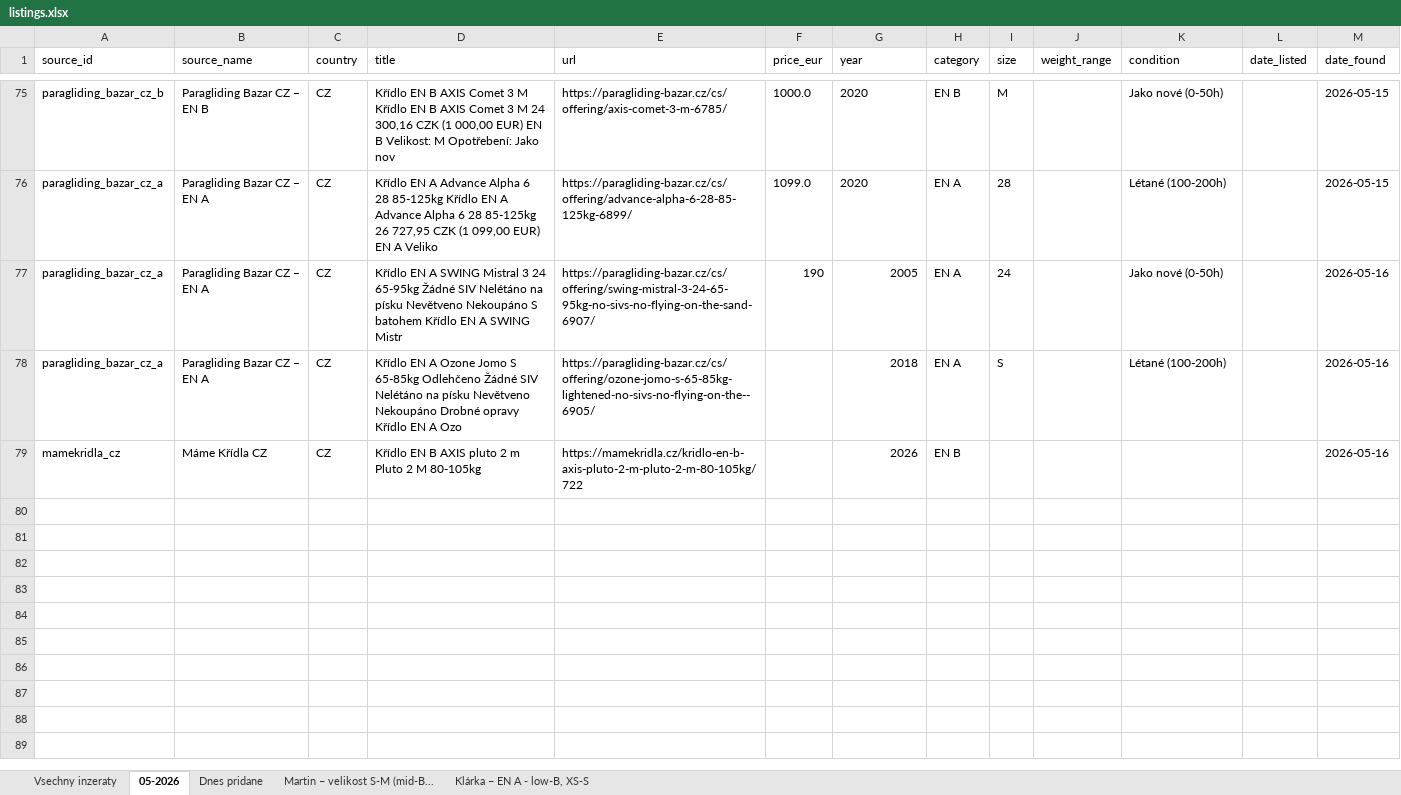
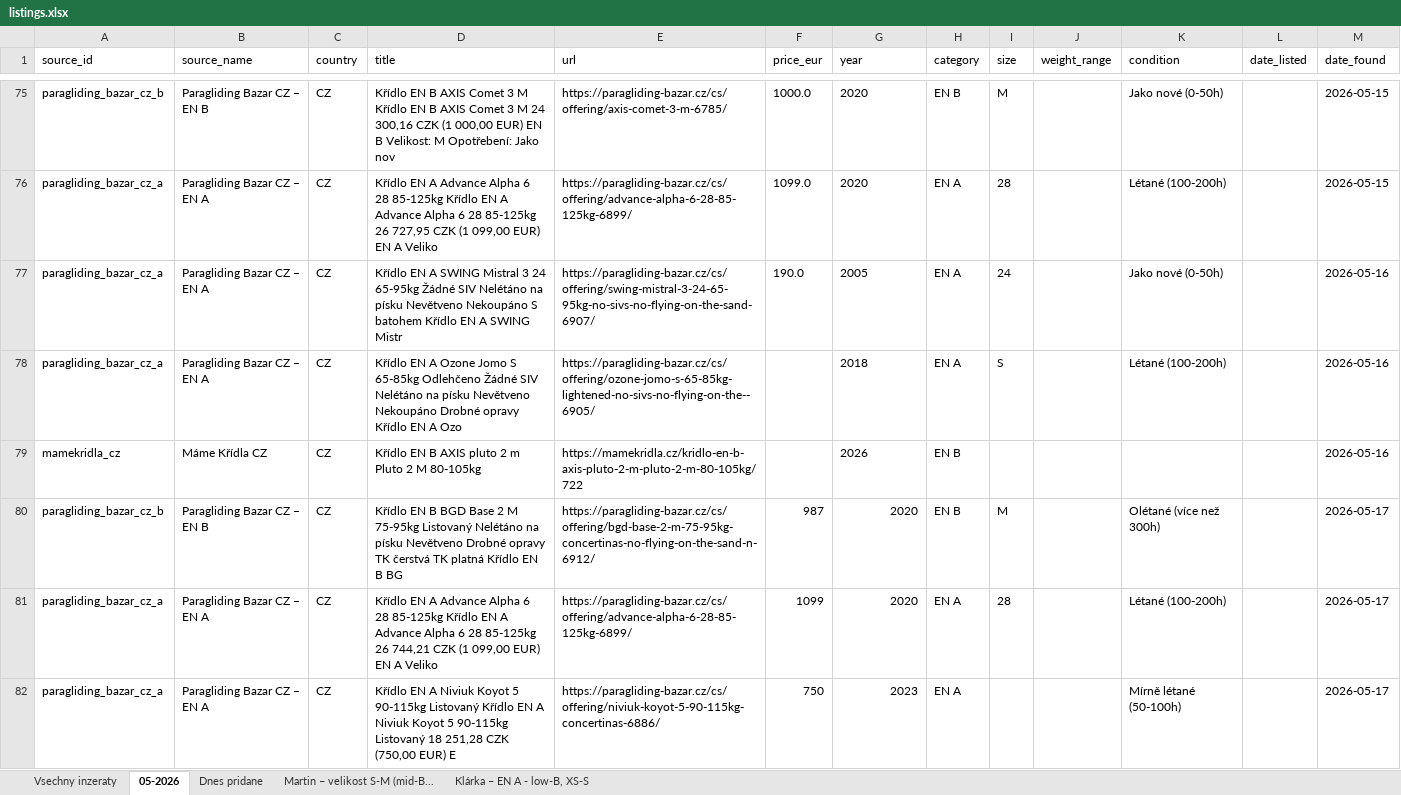
Before and after one commit to zimmema3/paragliding, an Excel workbook: data/bazar_watcher/listings.xlsx, sheet 05-2026, drawn as a sheet; only a part is shown, gaps mark what is left out; values as stored, in another font and other column widths than the file's, no borders; the diff names each change by its address in the sheet, - before the commit and + after, or states it on an @@ line.

```diff
--- a/data/bazar_watcher/listings.xlsx (sheet 05-2026)
+++ b/data/bazar_watcher/listings.xlsx (sheet 05-2026)
-F77 (price_eur): 190
+F77 (price_eur): 190.0
-G77:G79 alignment: right
+G77:G79 alignment: left
+row 80: paragliding_bazar_cz_b | Paragliding Bazar CZ – EN B | CZ | Křídlo EN B BGD Base 2 M 75-95kg Listovaný Nelétáno na písku Nevětveno Drobné opravy TK čerstvá TK platná Křídlo EN B BG | https://paragliding-bazar.cz/cs/offering/bgd-base-2-m-75-95kg-concertinas-no-flying-on-the-sand-n-6912/ | 987 | 2020 | EN B | M |  | Olétané (více než 300h) |  | 2026-05-17
+row 81: paragliding_bazar_cz_a | Paragliding Bazar CZ – EN A | CZ | Křídlo EN A Advance Alpha 6 28 85-125kg Křídlo EN A Advance Alpha 6 28 85-125kg 26 744,21 CZK (1 099,00 EUR) EN A Veliko | https://paragliding-bazar.cz/cs/offering/advance-alpha-6-28-85-125kg-6899/ | 1099 | 2020 | EN A | 28 |  | Létané (100-200h) |  | 2026-05-17
+row 82: paragliding_bazar_cz_a | Paragliding Bazar CZ – EN A | CZ | Křídlo EN A Niviuk Koyot 5 90-115kg Listovaný Křídlo EN A Niviuk Koyot 5 90-115kg Listovaný 18 251,28 CZK (750,00 EUR) E | https://paragliding-bazar.cz/cs/offering/niviuk-koyot-5-90-115kg-concertinas-6886/ | 750 | 2023 | EN A |  |  | Mírně létané (50-100h) |  | 2026-05-17
```
Also changed, not shown: sheet Vsechny inzeraty, sheet Dnes pridane, sheet Martin – velikost S-M (mid-B..., sheet Klárka – EN A - low-B, XS-S, 1 other file.
